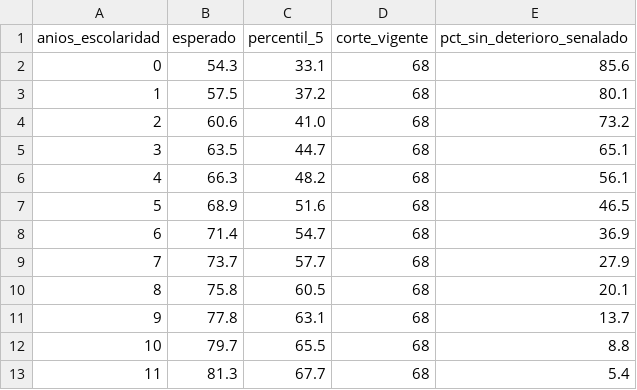
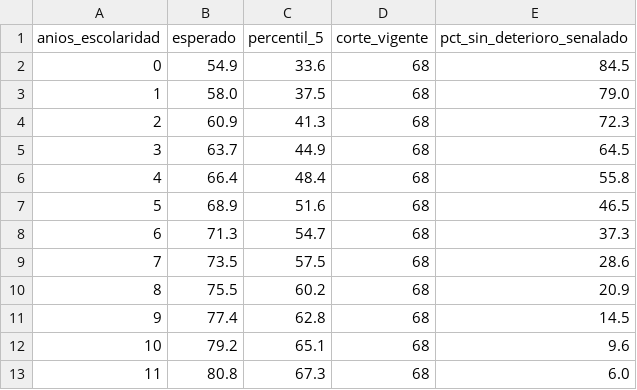
Before and after one commit to fermarquez88/kaizenai-ace, a CSV file: tablas/EQUIPO_tabla_65anios.csv, drawn as a sheet; only a part is shown; the diff covers the shown part only.

```diff
--- a/tablas/EQUIPO_tabla_65anios.csv
+++ b/tablas/EQUIPO_tabla_65anios.csv
@@ -1,13 +1,13 @@
 anios_escolaridad,esperado,percentil_5,corte_vigente,pct_sin_deterioro_senalado
-0,54.3,33.1,68,85.6
-1,57.5,37.2,68,80.1
-2,60.6,41.0,68,73.2
-3,63.5,44.7,68,65.1
-4,66.3,48.2,68,56.1
+0,54.9,33.6,68,84.5
+1,58.0,37.5,68,79.0
+2,60.9,41.3,68,72.3
+3,63.7,44.9,68,64.5
+4,66.4,48.4,68,55.8
 5,68.9,51.6,68,46.5
-6,71.4,54.7,68,36.9
-7,73.7,57.7,68,27.9
-8,75.8,60.5,68,20.1
-9,77.8,63.1,68,13.7
-10,79.7,65.5,68,8.8
-11,81.3,67.7,68,5.4
+6,71.3,54.7,68,37.3
+7,73.5,57.5,68,28.6
+8,75.5,60.2,68,20.9
+9,77.4,62.8,68,14.5
+10,79.2,65.1,68,9.6
+11,80.8,67.3,68,6.0
```
Also changed, not shown: 27 edited cells elsewhere in this file, tablas/EQUIPO_tabla_esperados_edad.csv, 27 other files.
